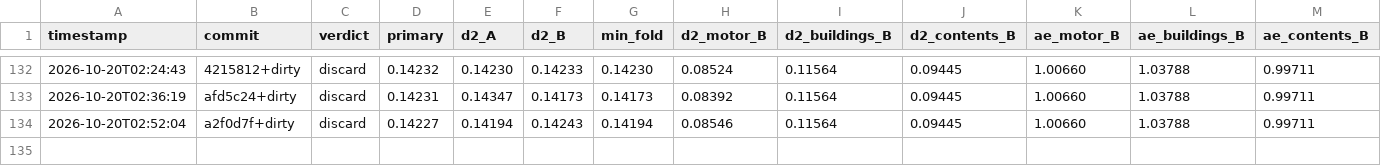
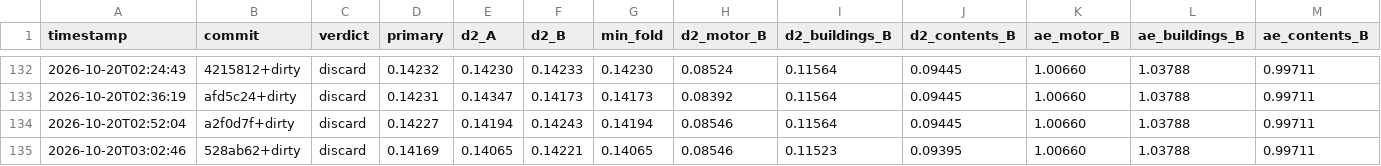
Before and after one commit to farmcoding/iaa-hackathon-2026, a TSV file: results.tsv, drawn as a sheet; only a part is shown, gaps mark what is left out; rows hold the shown columns only; the diff names each change by its address in the sheet, - before the commit and + after, or states it on an @@ line.

Commit message:
loop log: iteration 1 discard

```diff
--- a/results.tsv
+++ b/results.tsv
+row 135: 2026-10-20T03:02:46 | 528ab62+dirty | discard | 0.14169 | 0.14065 | 0.14221 | 0.14065 | 0.08546 | 0.11523 | 0.09395 | 1.00660 | 1.03788 | 0.99711
```
Also changed, not shown: 2 other files.
